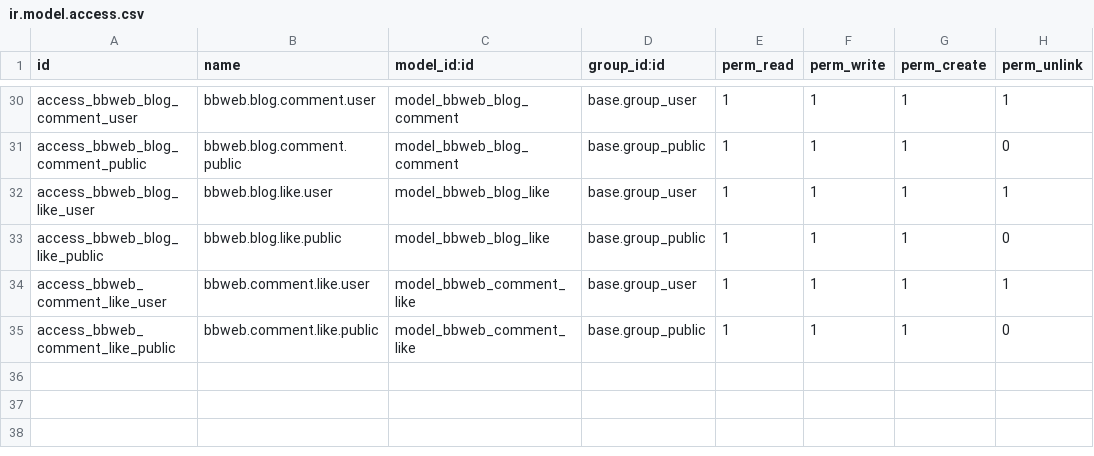
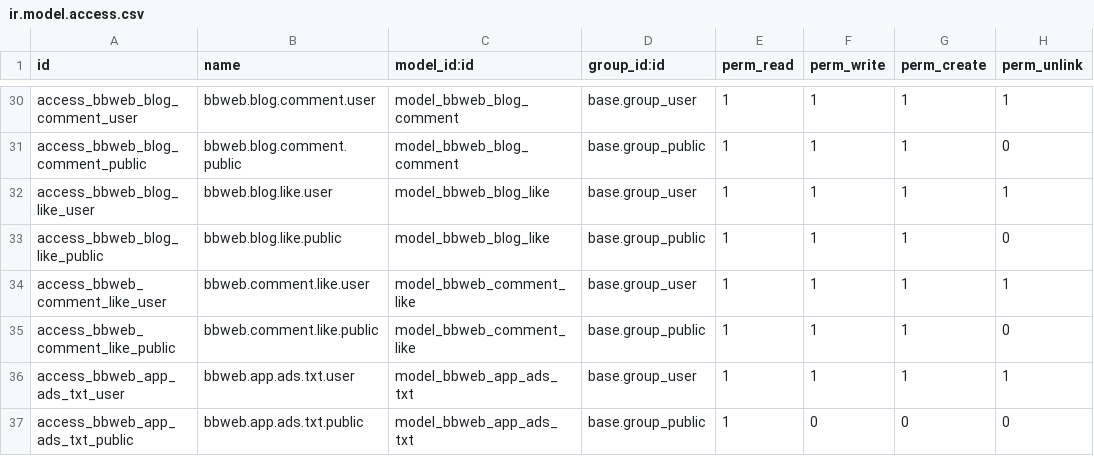
Before and after one commit to BinaryBuddiesOrg/BinaryBuddiesWEB, a CSV file: odoo/custom/binary_buddies_web/security/ir.model.access.csv, drawn as a sheet; only a part is shown, gaps mark what is left out.

Commit message:
Add app-ads.txt support with backend integration and frontend management. Implemented controller, model, and views for app-ads.txt entries in Odoo, along with Next.js proxy configuration.

```diff
--- a/odoo/custom/binary_buddies_web/security/ir.model.access.csv
+++ b/odoo/custom/binary_buddies_web/security/ir.model.access.csv
@@ -35 +35,3 @@ access_bbweb_comment_like_user,bbweb.comment.like.user,model_bbweb_comment_like,
 access_bbweb_comment_like_public,bbweb.comment.like.public,model_bbweb_comment_like,base.group_public,1,1,1,0
+access_bbweb_app_ads_txt_user,bbweb.app.ads.txt.user,model_bbweb_app_ads_txt,base.group_user,1,1,1,1
+access_bbweb_app_ads_txt_public,bbweb.app.ads.txt.public,model_bbweb_app_ads_txt,base.group_public,1,0,0,0
```
Also changed, not shown: 9 other files.
